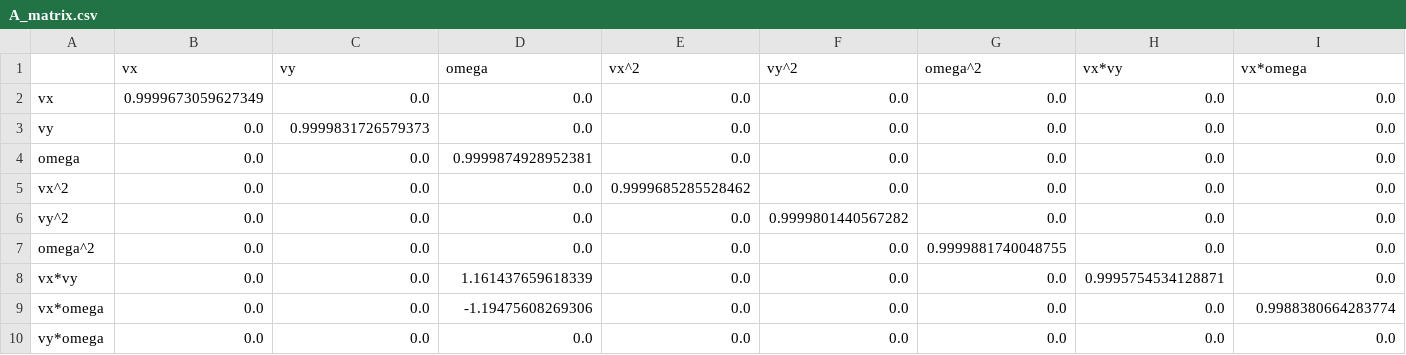
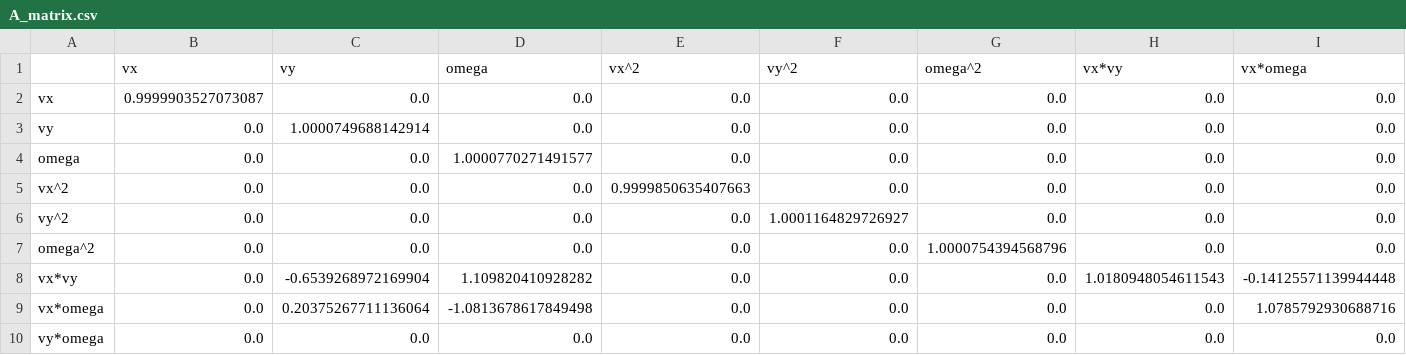
Before and after one commit to shabnam311/Sparse-regression-with-EDMD, a CSV file: models/A_matrix.csv, drawn as a sheet; only a part is shown; the diff covers the shown part only; the diff names each change by its address in the sheet, - before the commit and + after, or states it on an @@ line.

Commit message:
Update pipeline, trained Koopman model, evaluation reports, and graphical dashboards for new dataset (Dataset.rar)

```diff
--- a/models/A_matrix.csv
+++ b/models/A_matrix.csv
-B2 (vx): 0.9999673059627349
+B2 (vx): 0.9999903527073087
-C3 (vy): 0.9999831726579373
+C3 (vy): 1.0000749688142914
-D4 (omega): 0.9999874928952381
+D4 (omega): 1.0000770271491577
-E5 (vx^2): 0.9999685285528462
+E5 (vx^2): 0.9999850635407663
-F6 (vy^2): 0.9999801440567282
+F6 (vy^2): 1.0001164829726927
-G7 (omega^2): 0.9999881740048755
+G7 (omega^2): 1.0000754394568796
-C8 (vy): 0.0
+C8 (vy): -0.6539268972169904
-D8 (omega): 1.161437659618339
+D8 (omega): 1.109820410928282
-H8 (vx*vy): 0.9995754534128871
+H8 (vx*vy): 1.0180948054611543
-I8 (vx*omega): 0.0
+I8 (vx*omega): -0.14125571139944448
-C9 (vy): 0.0
+C9 (vy): 0.20375267711136064
-D9 (omega): -1.19475608269306
+D9 (omega): -1.0813678617849498
-I9 (vx*omega): 0.9988380664283774
+I9 (vx*omega): 1.0785792930688716
```
Also changed, not shown: 1 edited cell elsewhere in this file, 16 other files.
